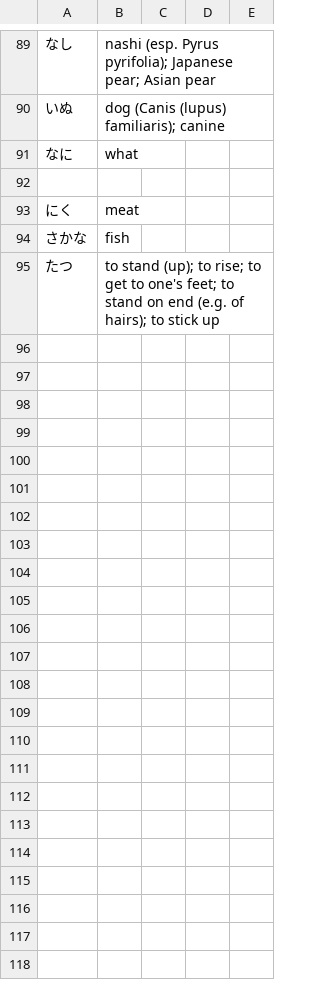
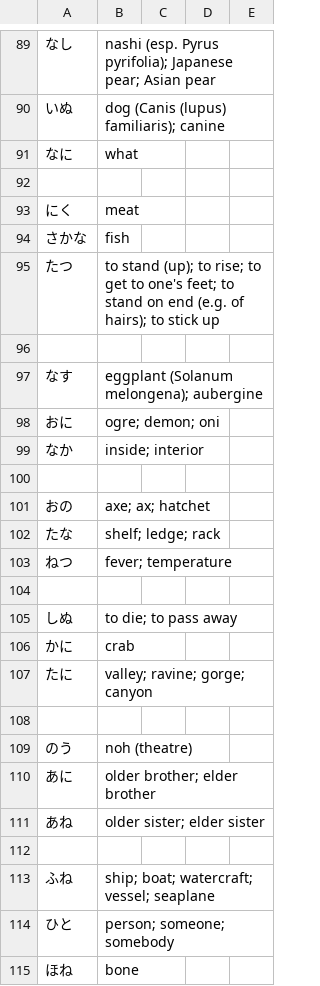
Before and after one commit to kamil-adam/anki, a CSV file: japan/japan.csv, drawn as a sheet; only a part is shown, gaps mark what is left out; the diff names each change by its address in the sheet, - before the commit and + after, or states it on an @@ line.

Commit message:
add japan

```diff
--- a/japan/japan.csv
+++ b/japan/japan.csv
+row 96: (empty)
+row 97: なす | eggplant (Solanum melongena); aubergine
+row 98: おに | ogre; demon; oni
+row 99: なか | inside; interior
+row 100: (empty)
+row 101: おの | axe; ax; hatchet
+row 102: たな | shelf; ledge; rack
+row 103: ねつ | fever; temperature
+row 104: (empty)
+row 105: しぬ | to die; to pass away
+row 106: かに | crab
+row 107: たに | valley; ravine; gorge; canyon
+row 108: (empty)
+row 109: のう | noh (theatre)
+row 110: あに | older brother; elder brother
+row 111: あね | older sister; elder sister
+row 112: (empty)
+row 113: ふね | ship; boat; watercraft; vessel; seaplane
+row 114: ひと | person; someone; somebody
+row 115: ほね | bone
```
